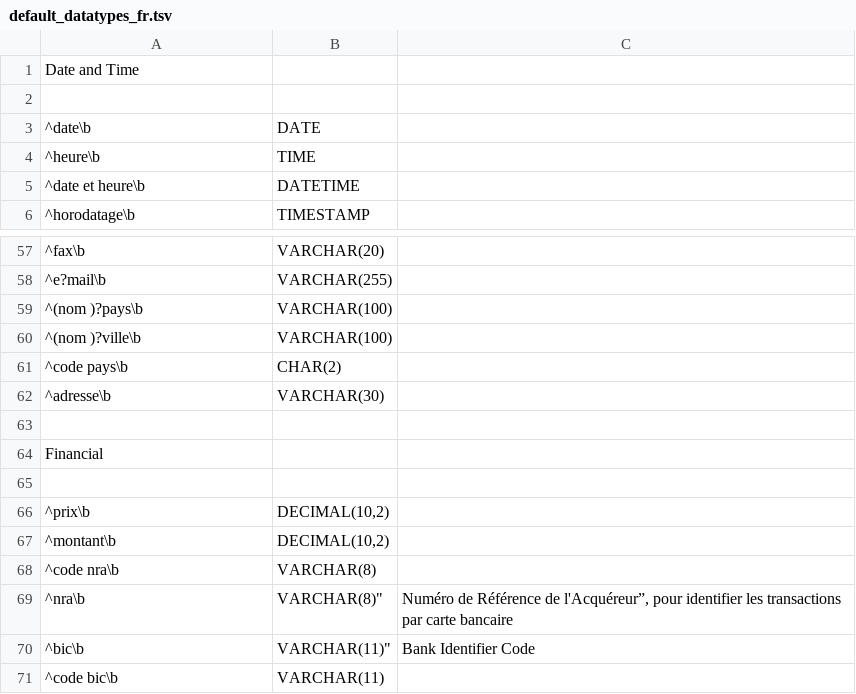
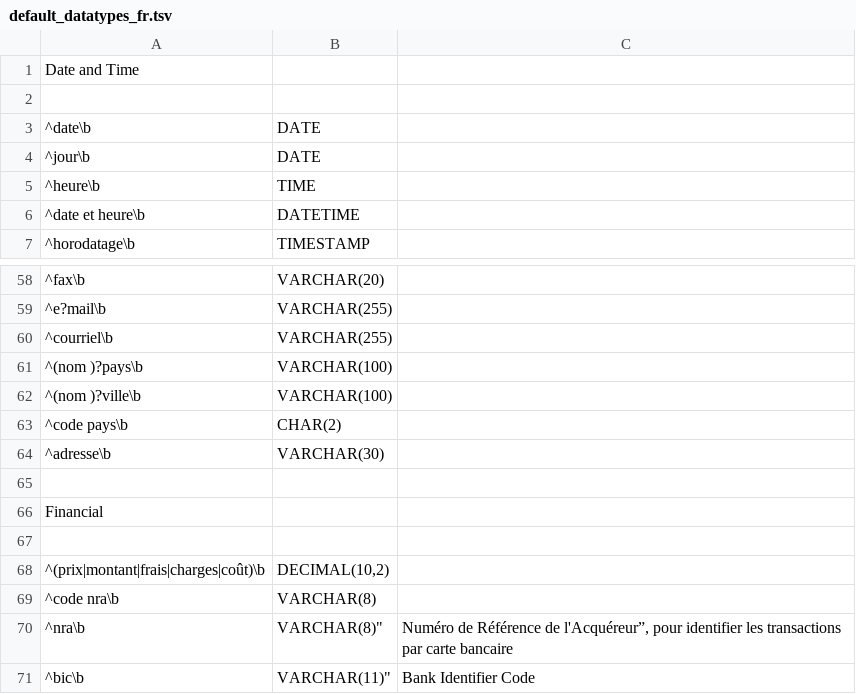
Before and after one commit to laowantong/mocodo, a TSV file: mocodo/resources/default_datatypes_fr.tsv, drawn as a sheet; only a part is shown, gaps mark what is left out; the shorter side is filled out with more unchanged rows; removed rows and columns are numbered as before the commit, all else as after; the diff names each change by its address in the sheet, - before the commit and + after, or states it on an @@ line.

Commit message:
add some default datatypes

```diff
--- a/mocodo/resources/default_datatypes_fr.tsv
+++ b/mocodo/resources/default_datatypes_fr.tsv
+row 4: ^jour\b | DATE
+row 60: ^courriel\b | VARCHAR(255)
-row 66: ^prix\b | DECIMAL(10,2)
-A68: ^montant\b
+A68: ^(prix|montant|frais|charges|coût)\b
```
Also changed, not shown: mocodo/resources/default_datatypes_en.tsv.
